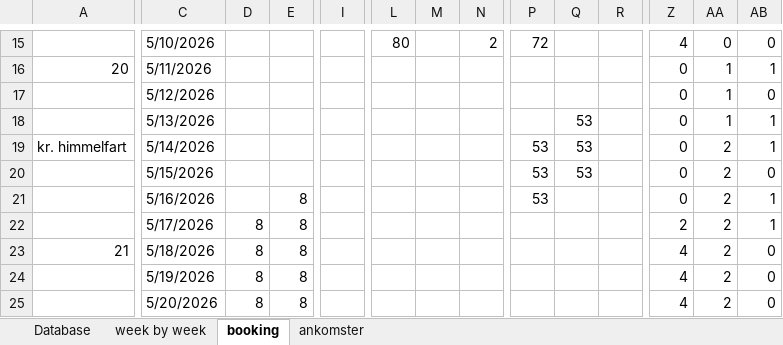
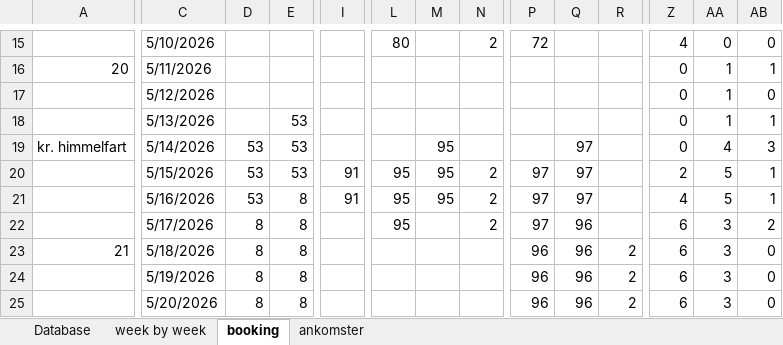
Before and after one commit to Hammerknuden/HK-portal10, an Excel workbook: 2026_BOOKING 10.xlsx, sheet booking, drawn as a sheet; only a part is shown, gaps mark what is left out; values as stored, in another font and other column widths than the file's, no cell formats; the diff covers the shown part only; the diff names each change by its address in the sheet, - before the commit and + after, or states it on an @@ line.

```diff
--- a/2026_BOOKING 10.xlsx (sheet booking)
+++ b/2026_BOOKING 10.xlsx (sheet booking)
-E18:E20: (empty)
+E18:E20: 53
-Q18: 53
+Q18: (empty)
-D19:D21: (empty)
+D19:D21: 53
-M19:M21: (empty)
+M19:M21: 95
-P19: 53
+P19: (empty)
-Q19:Q20: 53
+Q19:Q20: 97
-AA19: 2
+AA19: 4
-AB19: 1
+AB19: 3
-I20:I21: (empty)
+I20:I21: 91
-L20:L22: (empty)
+L20:L22: 95
-N20:N22: (empty)
+N20:N22: 2
-P20:P21: 53
+P20:P21: 97
-Z20: 0
+Z20: 2
-AA20:AA21: 2
+AA20:AA21: 5
-AB20: 0
+AB20: 1
-Q21: (empty)
+Q21: 97
-Z21: 0
+Z21: 4
-P22: (empty)
+P22: 97
-Q22:Q25: (empty)
+Q22:Q25: 96
-Z22: 2
+Z22: 6
-AA22:AA25: 2
+AA22:AA25: 3
-AB22: 1
+AB22: 2
-P23:P25: (empty)
+P23:P25: 96
-R23:R25: (empty)
+R23:R25: 2
-Z23:Z25: 4
+Z23:Z25: 6
```
Also changed, not shown: 166 edited cells elsewhere in this sheet, sheet Database, sheet ankomster, sheet week by week, cell formats, formulas that keep their value, charts or pictures.
